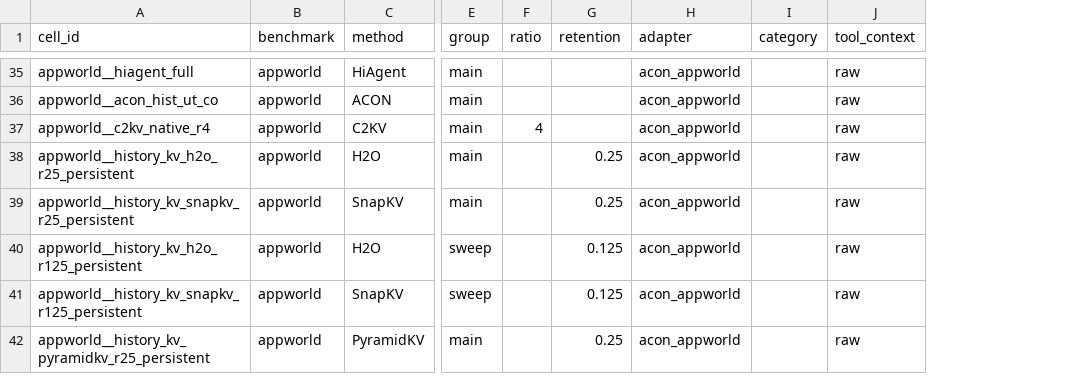
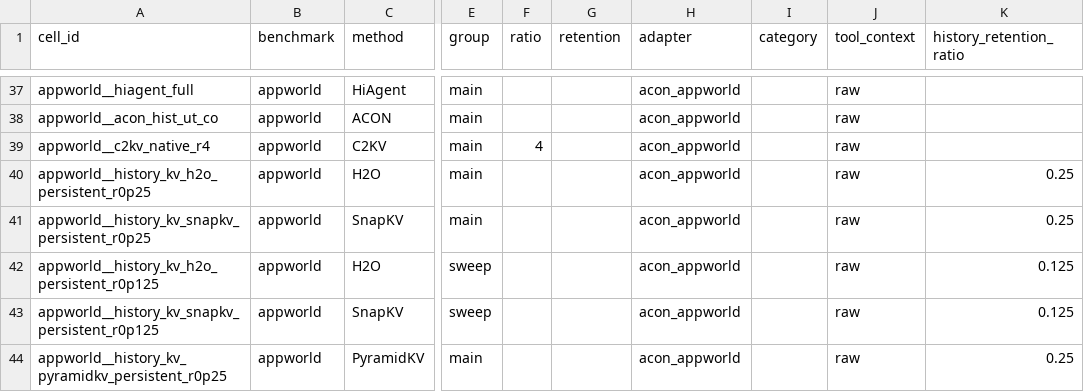
Before and after one commit to setsuna113/c2kv, a CSV file: benchmarks/paper/matrix.csv, drawn as a sheet; only a part is shown, gaps mark what is left out; addresses are those after the commit; the diff covers the shown part only; the diff names each change by its address in the sheet, - before the commit and + after, or states it on an @@ line.

Commit message:
Unify history KV token and retention budget interfaces

```diff
--- a/benchmarks/paper/matrix.csv
+++ b/benchmarks/paper/matrix.csv
+column K (history_retention_ratio), rows 40-44: 0.25 | 0.25 | 0.125 | 0.125 | 0.25
-A40 (cell_id): appworld__history_kv_h2o_r25_persistent
+A40 (cell_id): appworld__history_kv_h2o_persistent_r0p25
-G40:G41 (retention): 0.25
+G40:G41 (retention): (empty)
-A41 (cell_id): appworld__history_kv_snapkv_r25_persistent
+A41 (cell_id): appworld__history_kv_snapkv_persistent_r0p25
-A42 (cell_id): appworld__history_kv_h2o_r125_persistent
+A42 (cell_id): appworld__history_kv_h2o_persistent_r0p125
-G42:G43 (retention): 0.125
+G42:G43 (retention): (empty)
-A43 (cell_id): appworld__history_kv_snapkv_r125_persistent
+A43 (cell_id): appworld__history_kv_snapkv_persistent_r0p125
-A44 (cell_id): appworld__history_kv_pyramidkv_r25_persistent
+A44 (cell_id): appworld__history_kv_pyramidkv_persistent_r0p25
-G44 (retention): 0.25
+G44 (retention): (empty)
```
Also changed, not shown: 3 added rows and 50 edited cells elsewhere in this file, 16 other files.
